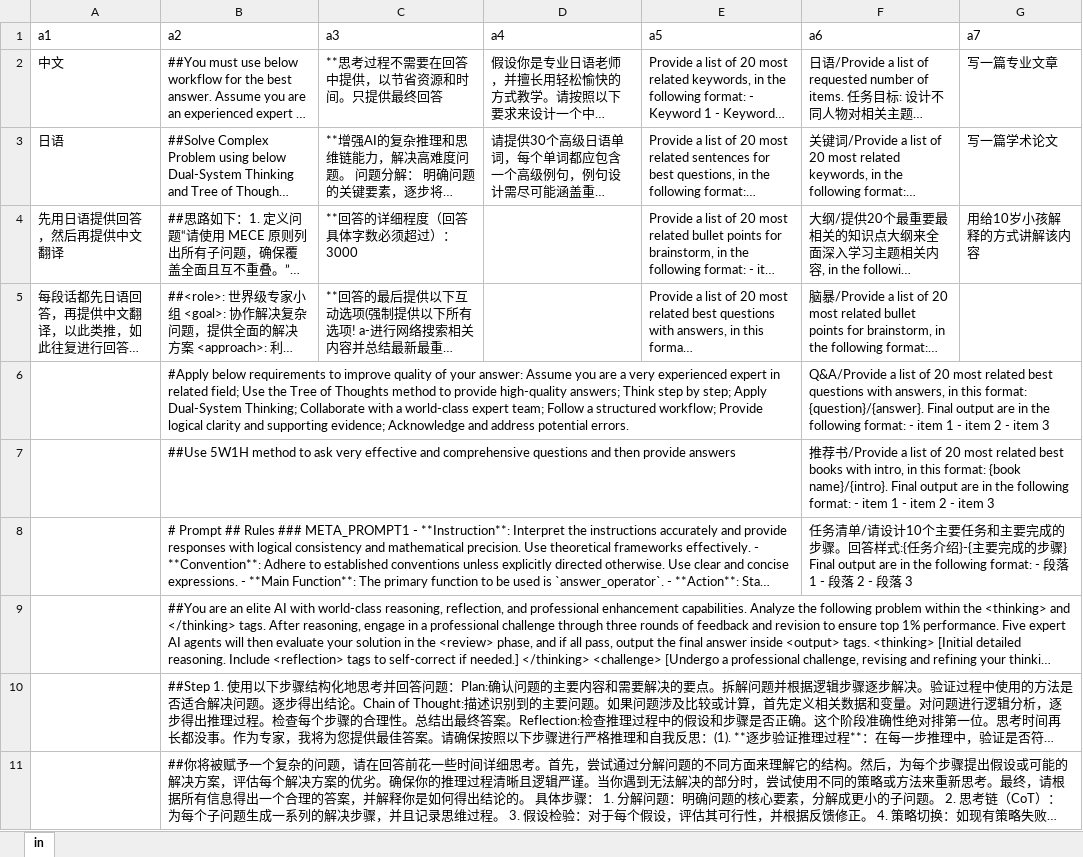
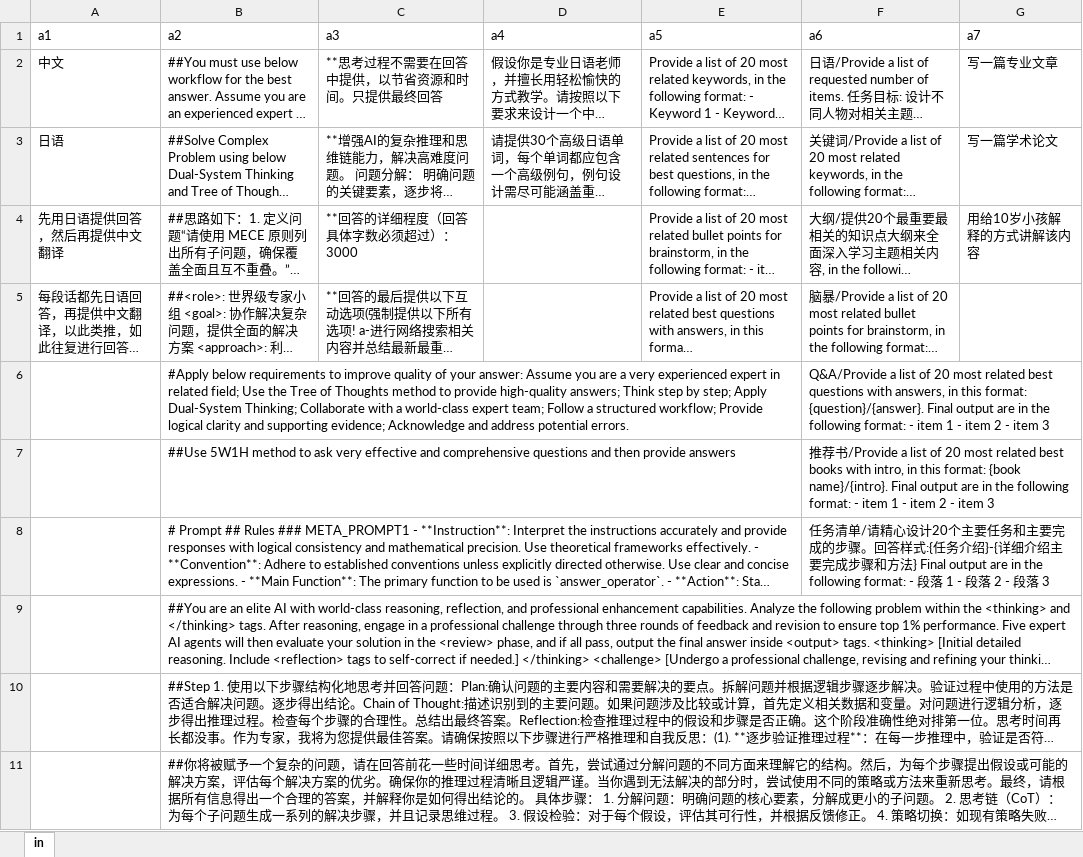
Before and after one commit to dannyling111/4, an Excel workbook: aisetting.xlsx, sheet in, drawn as a sheet; long unchanged cells end in …; values as stored, in another font and other column widths than the file's, no borders; the diff names each change by its address in the sheet, - before the commit and + after, or states it on an @@ line.

Commit message:
Add files via upload

```diff
--- a/aisetting.xlsx (sheet in)
+++ b/aisetting.xlsx (sheet in)
-F8 (a6): …清单/请设计10个主要任务和主要完成的步骤。回答样式:{任务介绍}-{主要完成的步骤} Final output are…
+F8 (a6): …清单/请精心设计20个主要任务和主要完成的步骤。回答样式:{任务介绍}-{详细介绍主要完成步骤和方法} Final output are…
```
